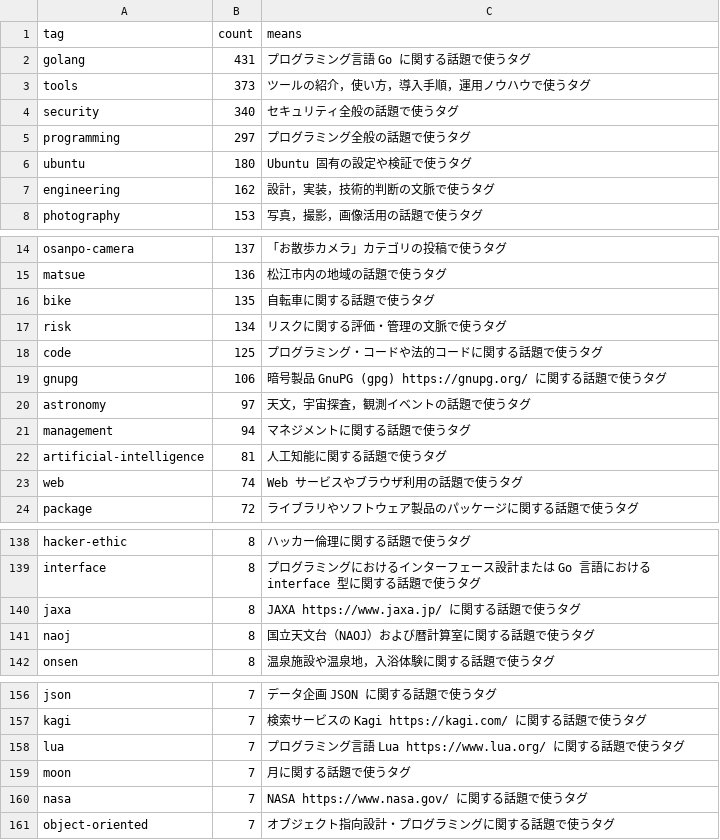
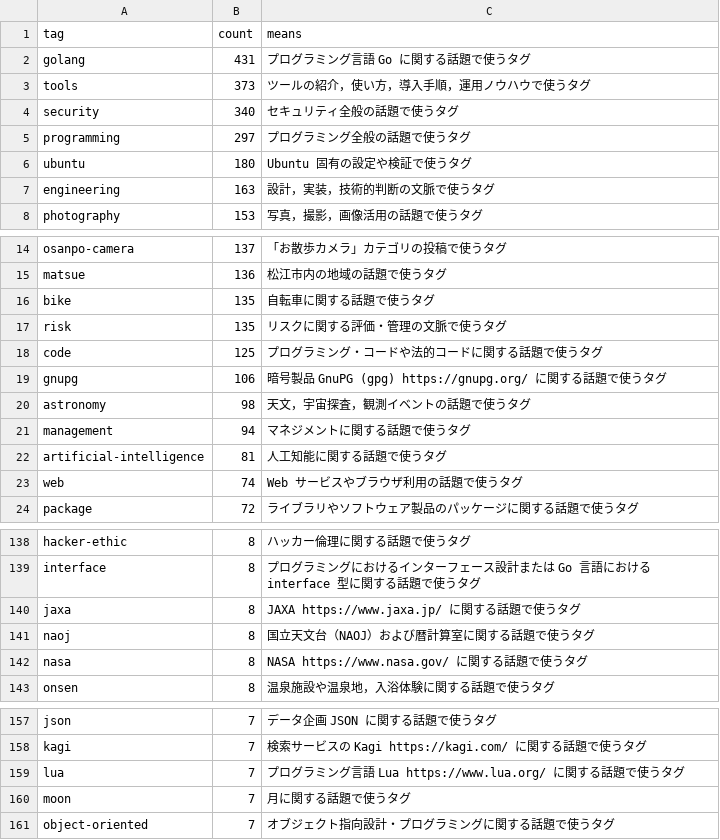
Before and after one commit to spiegel-im-spiegel/github-pages-env, a CSV file: .github/workflows/tagslist.csv, drawn as a sheet; only a part is shown, gaps mark what is left out.

Commit message:
Update tagslist after publish

```diff
--- a/.github/workflows/tagslist.csv
+++ b/.github/workflows/tagslist.csv
@@ -6,3 +6,3 @@ tag,count,means
 "ubuntu",180,"Ubuntu 固有の設定や検証で使うタグ"
-"engineering",162,"設計，実装，技術的判断の文脈で使うタグ"
+"engineering",163,"設計，実装，技術的判断の文脈で使うタグ"
 "photography",153,"写真，撮影，画像活用の話題で使うタグ"
@@ -16,6 +16,6 @@ tag,count,means
 "bike",135,"自転車に関する話題で使うタグ"
-"risk",134,"リスクに関する評価・管理の文脈で使うタグ"
+"risk",135,"リスクに関する評価・管理の文脈で使うタグ"
 "code",125,"プログラミング・コードや法的コードに関する話題で使うタグ"
 "gnupg",106,"暗号製品 GnuPG (gpg) https://gnupg.org/ に関する話題で使うタグ"
-"astronomy",97,"天文，宇宙探査，観測イベントの話題で使うタグ"
+"astronomy",98,"天文，宇宙探査，観測イベントの話題で使うタグ"
 "management",94,"マネジメントに関する話題で使うタグ"
@@ -141,2 +141,3 @@ tag,count,means
 "naoj",8,"国立天文台（NAOJ）および暦計算室に関する話題で使うタグ"
+"nasa",8,"NASA https://www.nasa.gov/ に関する話題で使うタグ"
 "onsen",8,"温泉施設や温泉地，入浴体験に関する話題で使うタグ"
@@ -159,3 +160,2 @@ tag,count,means
 "moon",7,"月に関する話題で使うタグ"
-"nasa",7,"NASA https://www.nasa.gov/ に関する話題で使うタグ"
 "object-oriented",7,"オブジェクト指向設計・プログラミングに関する話題で使うタグ"
```
